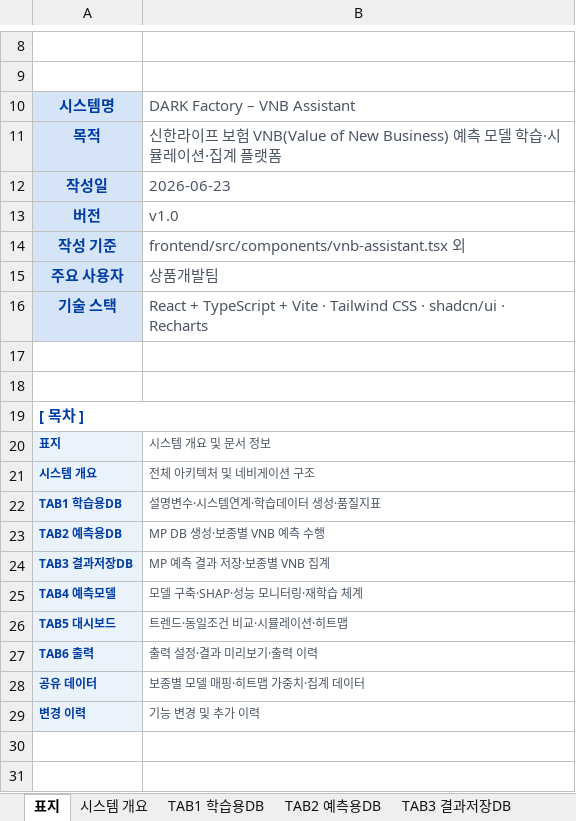
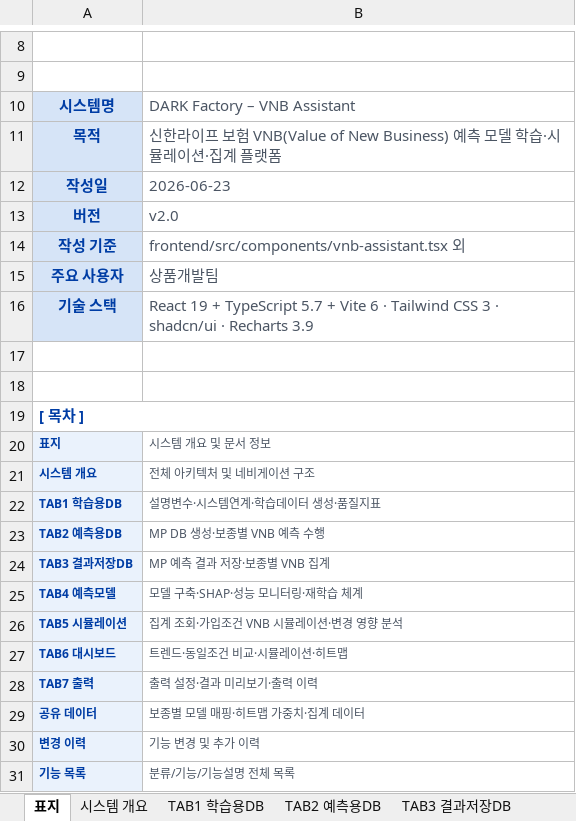
Before and after one commit to KimMinjun7/vnbassistant, an Excel workbook: 기능정의서.xlsx, sheet 표지, drawn as a sheet; only a part is shown, gaps mark what is left out; values as stored, in another font and other column widths than the file's, no borders; addresses are those after the commit; the diff names each change by its address in the sheet, - before the commit and + after, or states it on an @@ line.

```diff
--- a/기능정의서.xlsx (sheet 표지)
+++ b/기능정의서.xlsx (sheet 표지)
-B13: v1.0
+B13: v2.0
-B16: React + TypeScript + Vite · Tailwind CSS · shadcn/ui · Recharts
+B16: React 19 + TypeScript 5.7 + Vite 6 · Tailwind CSS 3 · shadcn/ui · Recharts 3.9
+row 26: TAB5 시뮬레이션 | 집계 조회·가입조건 VNB 시뮬레이션·변경 영향 분석
-A27: TAB5 대시보드
+A27: TAB6 대시보드
-A28: TAB6 출력
+A28: TAB7 출력
+row 31: 기능 목록 | 분류/기능/기능설명 전체 목록
```
Also changed, not shown: sheet TAB4 예측모델, sheet TAB2 예측용DB, sheet TAB1 학습용DB, sheet TAB3 결과저장DB, sheet TAB5 시뮬레이션, sheet 공유 데이터, 4 more sheets, other sheet tabs, 1 other file.
